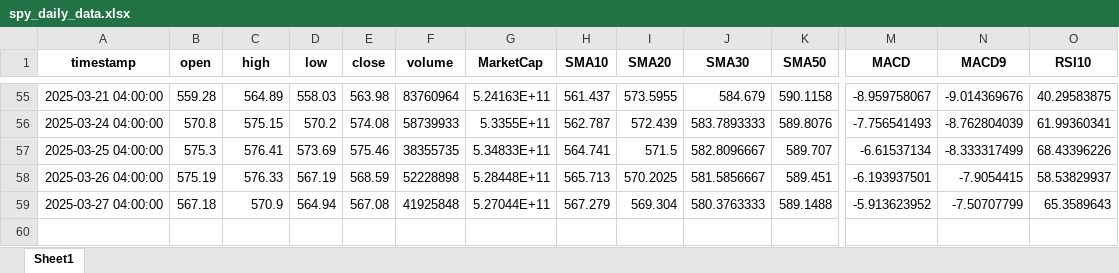
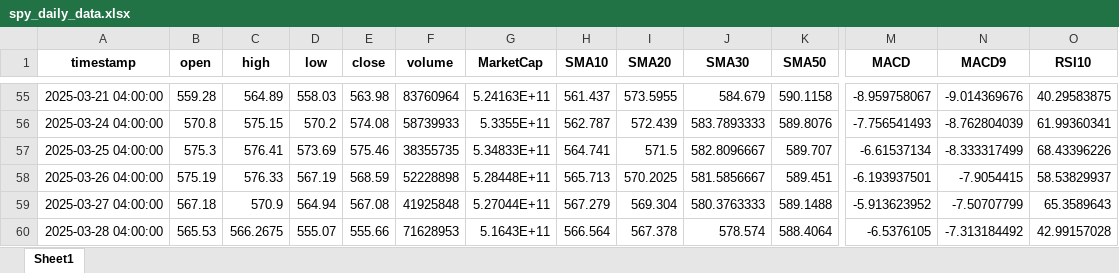
Before and after one commit to rohanmalhotra0/Physics-Model, an Excel workbook: spy_daily_data.xlsx, sheet Sheet1, drawn as a sheet; only a part is shown, gaps mark what is left out; values as stored, in another font and other column widths than the file's, no borders; rows hold the shown columns only; the diff names each change by its address in the sheet, - before the commit and + after, or states it on an @@ line.

Commit message:
Integrate Alpaca trade execution logic and update SPY data fetch

```diff
--- a/spy_daily_data.xlsx (sheet Sheet1)
+++ b/spy_daily_data.xlsx (sheet Sheet1)
+row 60: 2025-03-28 04:00:00 | 565.53 | 566.2675 | 555.07 | 555.66 | 71628953 | 5.1643E+11 | 566.564 | 567.378 | 578.574 | 588.4064 | -6.5376105 | -7.313184492 | 42.99157028
```
Also changed, not shown: 2 other files.
